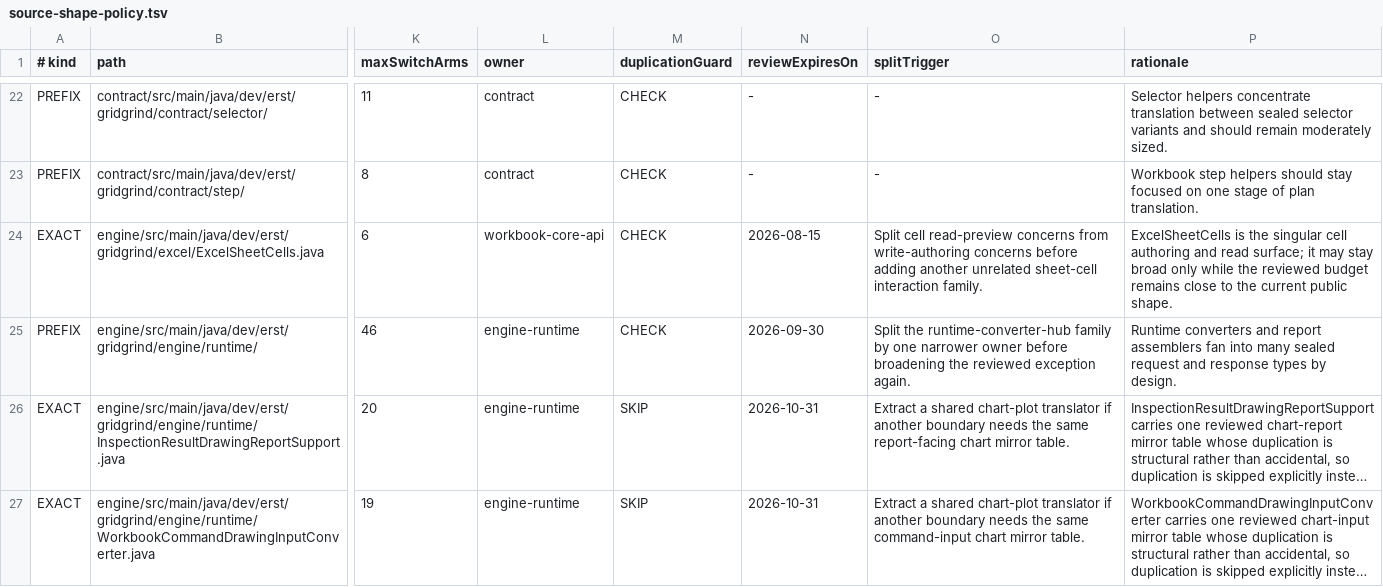
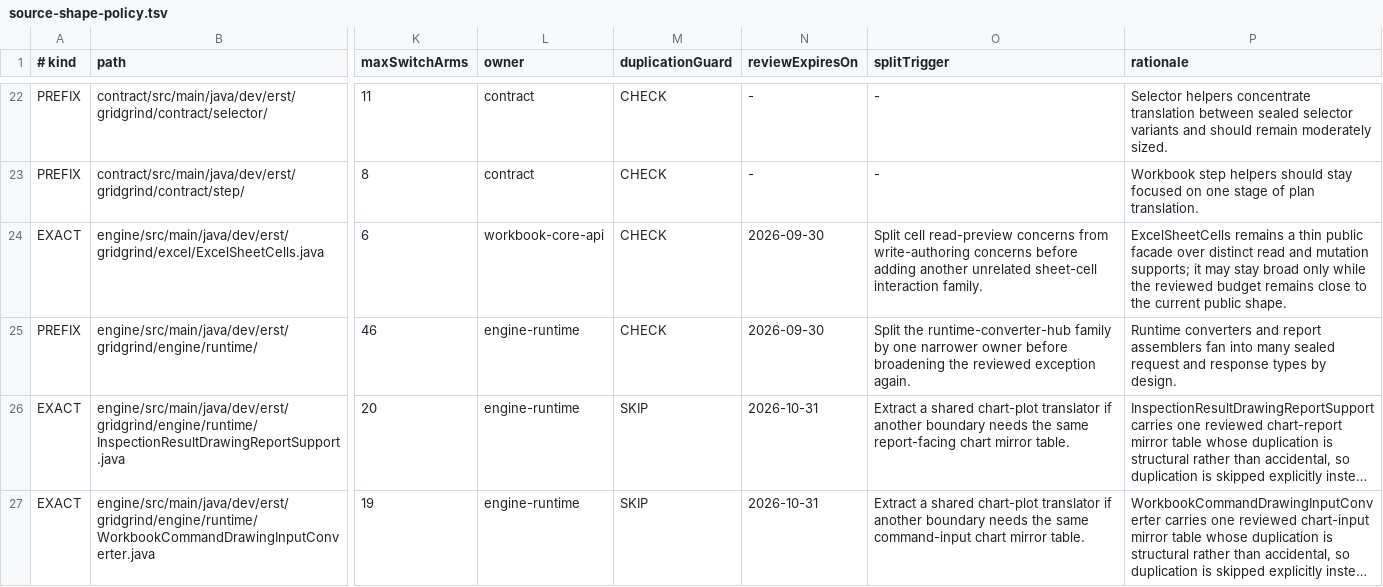
Before and after one commit to resoltico/GridGrind, a TSV file: gradle/source-shape-policy.tsv, drawn as a sheet; only a part is shown, gaps mark what is left out; long unchanged cells end in …; the diff names each change by its address in the sheet, - before the commit and + after, or states it on an @@ line.

```diff
--- a/gradle/source-shape-policy.tsv
+++ b/gradle/source-shape-policy.tsv
-N24 (reviewExpiresOn): 2026-08-15
+N24 (reviewExpiresOn): 2026-09-30
-P24 (rationale): ExcelSheetCells is the singular cell authoring and read surface; it may…
+P24 (rationale): ExcelSheetCells remains a thin public facade over distinct read and mutation supports; it may…
```
Also changed, not shown: 53 other files.
